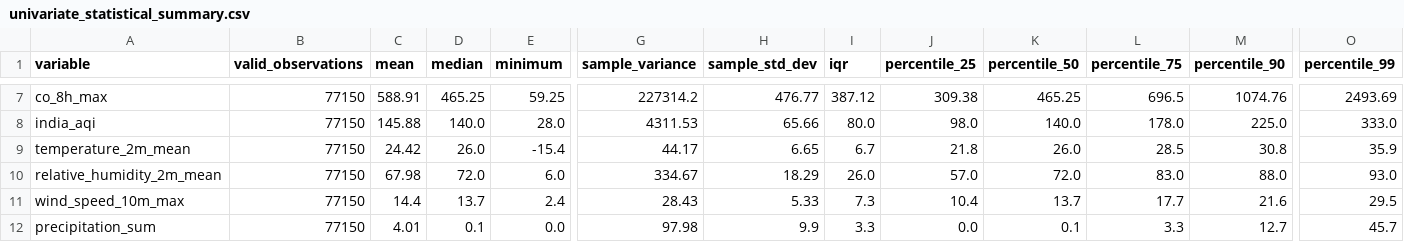
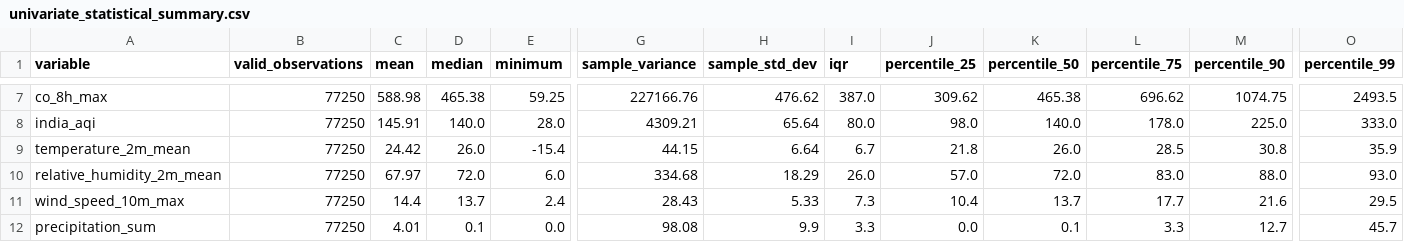
Before and after one commit to Hackmaass/VSEC-project, a CSV file: outputs/reports/univariate_statistical_summary.csv, drawn as a sheet; only a part is shown, gaps mark what is left out; the diff covers the shown part only; the diff names each change by its address in the sheet, - before the commit and + after, or states it on an @@ line.

```diff
--- a/outputs/reports/univariate_statistical_summary.csv
+++ b/outputs/reports/univariate_statistical_summary.csv
-B7:B12 (valid_observations): 77150
+B7:B12 (valid_observations): 77250
-C7 (mean): 588.91
+C7 (mean): 588.98
-D7 (median): 465.25
+D7 (median): 465.38
-G7 (sample_variance): 227314.2
+G7 (sample_variance): 227166.76
-H7 (sample_std_dev): 476.77
+H7 (sample_std_dev): 476.62
-I7 (iqr): 387.12
+I7 (iqr): 387.0
-J7 (percentile_25): 309.38
+J7 (percentile_25): 309.62
-K7 (percentile_50): 465.25
+K7 (percentile_50): 465.38
-L7 (percentile_75): 696.5
+L7 (percentile_75): 696.62
-M7 (percentile_90): 1074.76
+M7 (percentile_90): 1074.75
-O7 (percentile_99): 2493.69
+O7 (percentile_99): 2493.5
-C8 (mean): 145.88
+C8 (mean): 145.91
-G8 (sample_variance): 4311.53
+G8 (sample_variance): 4309.21
-H8 (sample_std_dev): 65.66
+H8 (sample_std_dev): 65.64
-G9 (sample_variance): 44.17
+G9 (sample_variance): 44.15
-H9 (sample_std_dev): 6.65
+H9 (sample_std_dev): 6.64
-C10 (mean): 67.98
+C10 (mean): 67.97
-G10 (sample_variance): 334.67
+G10 (sample_variance): 334.68
-G12 (sample_variance): 97.98
+G12 (sample_variance): 98.08
```
Also changed, not shown: 33 edited cells elsewhere in this file, data/processed/city_air_quality_summary.csv, data/processed/monthly_air_quality_weather.csv, 17 other files.
